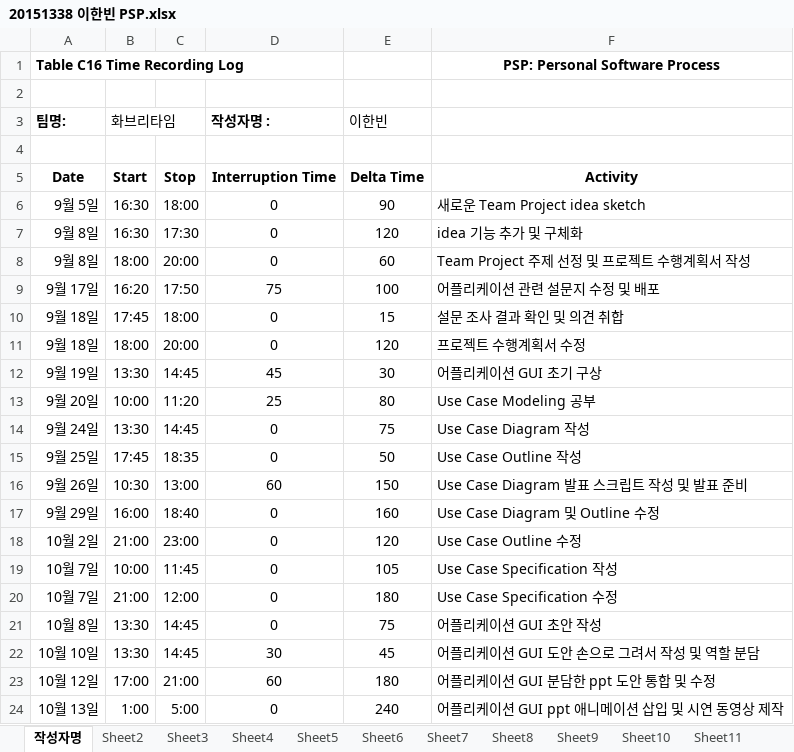
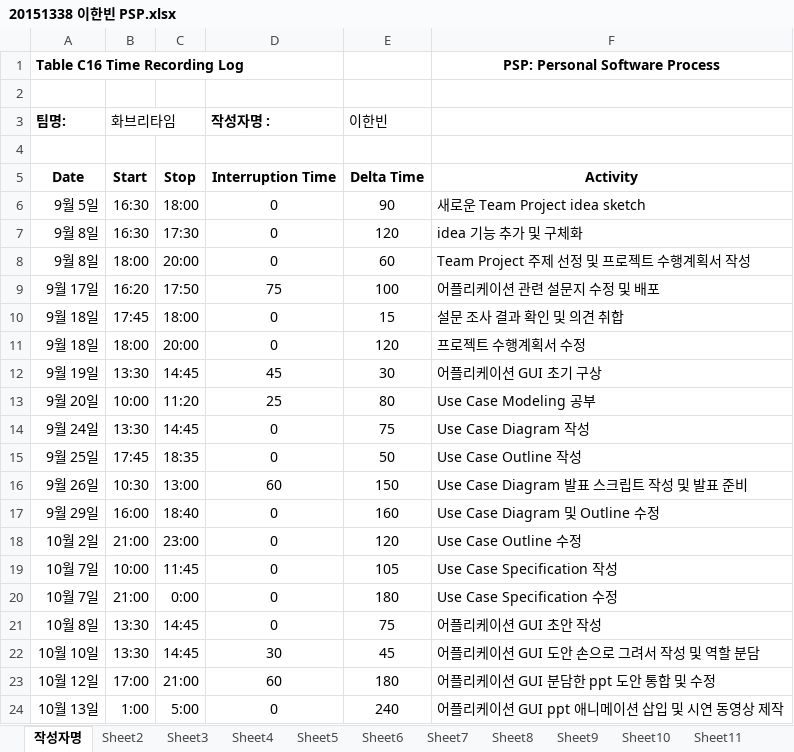
Before and after one commit to jisukim97/ChemicalManagementApplication, an Excel workbook: PSP/20151338 이한빈 PSP.xlsx, sheet 작성자명, drawn as a sheet; values as stored, in another font and other column widths than the file's, no borders; the diff names each change by its address in the sheet, - before the commit and + after, or states it on an @@ line.

Commit message:
Update 20151338 이한빈 PSP.xlsx

```diff
--- a/PSP/20151338 이한빈 PSP.xlsx (sheet 작성자명)
+++ b/PSP/20151338 이한빈 PSP.xlsx (sheet 작성자명)
-C20: 12:00
+C20: 0:00
```
